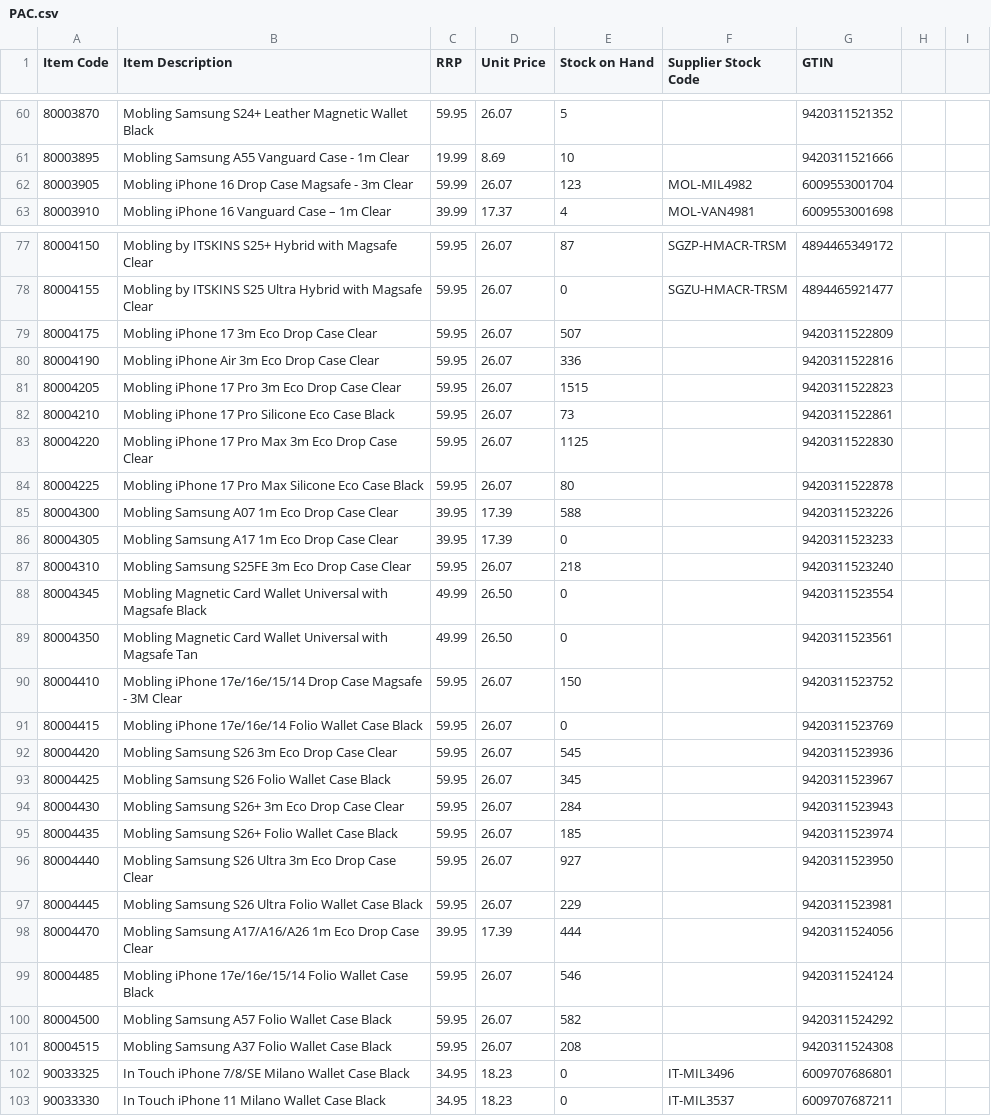
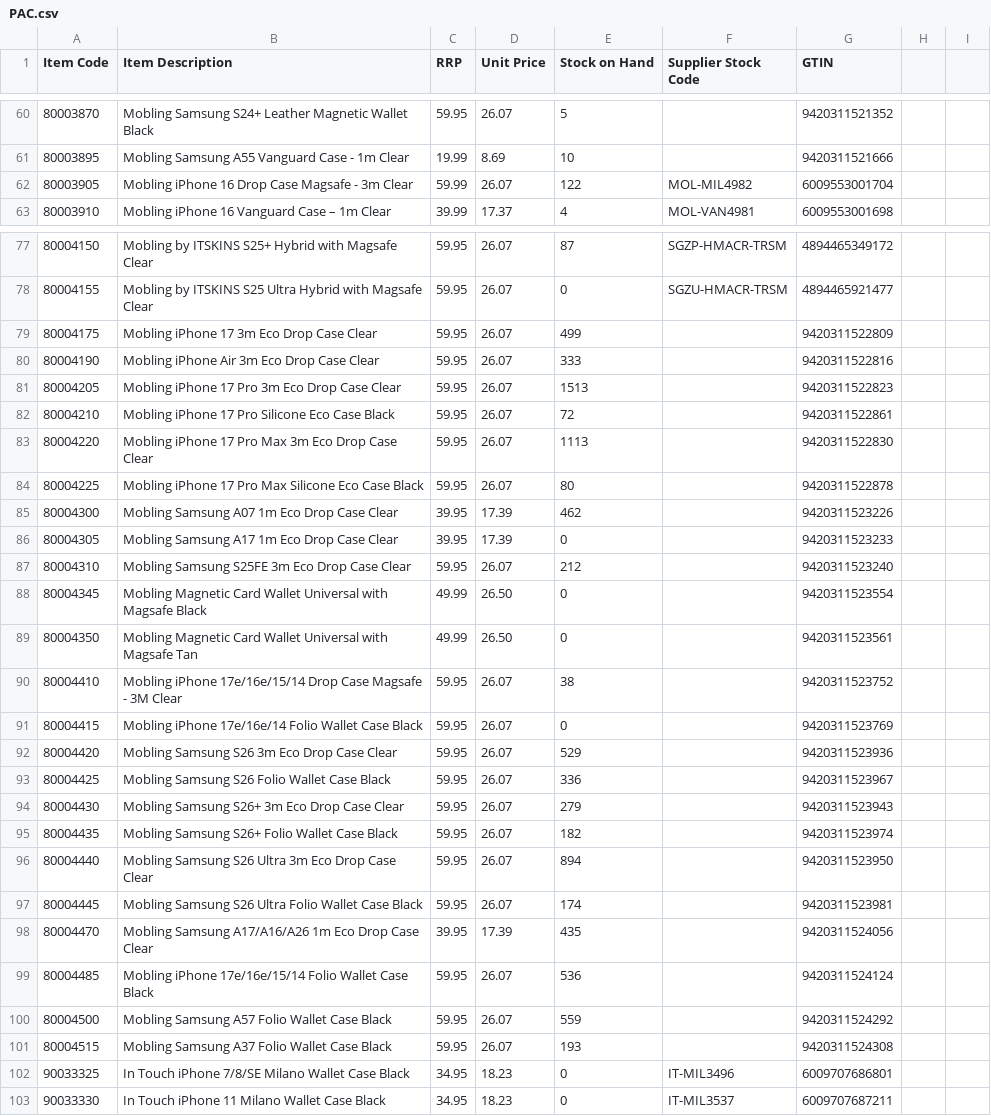
Before and after one commit to weberyuweili/cackle-catalogs, a CSV file: PAC.csv, drawn as a sheet; only a part is shown, gaps mark what is left out; the diff covers the shown part only.

```diff
--- a/PAC.csv
+++ b/PAC.csv
@@ -61,3 +61,3 @@ Item Code,Item Description,RRP,Unit Price,Stock on Hand,Supplier Stock Code,GTIN
 80003895,Mobling Samsung A55 Vanguard Case - 1m Clear,19.99,8.69,10,,9420311521666
-80003905,Mobling iPhone 16 Drop Case Magsafe - 3m Clear,59.99,26.07,123,MOL-MIL4982,6009553001704
+80003905,Mobling iPhone 16 Drop Case Magsafe - 3m Clear,59.99,26.07,122,MOL-MIL4982,6009553001704
 80003910,Mobling iPhone 16 Vanguard Case – 1m Clear,39.99,17.37,4,MOL-VAN4981,6009553001698
@@ -78,25 +78,25 @@ Item Code,Item Description,RRP,Unit Price,Stock on Hand,Supplier Stock Code,GTIN
 80004155,Mobling by ITSKINS S25 Ultra Hybrid with Magsafe Clear,59.95,26.07,0,SGZU-HMACR-TRSM,4894465921477
-80004175,Mobling iPhone 17 3m Eco Drop  Case Clear,59.95,26.07,507,,9420311522809
-80004190,Mobling iPhone Air 3m Eco Drop  Case Clear,59.95,26.07,336,,9420311522816
-80004205,Mobling iPhone 17 Pro 3m Eco Drop  Case Clear,59.95,26.07,1515,,9420311522823
-80004210,Mobling iPhone 17 Pro Silicone Eco Case Black,59.95,26.07,73,,9420311522861
-80004220,Mobling iPhone 17 Pro Max 3m Eco Drop  Case Clear,59.95,26.07,1125,,9420311522830
+80004175,Mobling iPhone 17 3m Eco Drop  Case Clear,59.95,26.07,499,,9420311522809
+80004190,Mobling iPhone Air 3m Eco Drop  Case Clear,59.95,26.07,333,,9420311522816
+80004205,Mobling iPhone 17 Pro 3m Eco Drop  Case Clear,59.95,26.07,1513,,9420311522823
+80004210,Mobling iPhone 17 Pro Silicone Eco Case Black,59.95,26.07,72,,9420311522861
+80004220,Mobling iPhone 17 Pro Max 3m Eco Drop  Case Clear,59.95,26.07,1113,,9420311522830
 80004225,Mobling iPhone 17 Pro Max Silicone Eco Case Black,59.95,26.07,80,,9420311522878
-80004300,Mobling Samsung A07 1m Eco Drop Case Clear,39.95,17.39,588,,9420311523226
+80004300,Mobling Samsung A07 1m Eco Drop Case Clear,39.95,17.39,462,,9420311523226
 80004305,Mobling Samsung A17 1m Eco Drop Case Clear,39.95,17.39,0,,9420311523233
-80004310,Mobling Samsung S25FE 3m Eco Drop Case Clear,59.95,26.07,218,,9420311523240
+80004310,Mobling Samsung S25FE 3m Eco Drop Case Clear,59.95,26.07,212,,9420311523240
 80004345,Mobling Magnetic Card Wallet Universal with Magsafe Black,49.99,26.50,0,,9420311523554
 80004350,Mobling Magnetic Card Wallet Universal with Magsafe Tan,49.99,26.50,0,,9420311523561
-80004410,Mobling iPhone 17e/16e/15/14 Drop Case Magsafe - 3M Clear,59.95,26.07,150,,9420311523752
+80004410,Mobling iPhone 17e/16e/15/14 Drop Case Magsafe - 3M Clear,59.95,26.07,38,,9420311523752
 80004415,Mobling iPhone 17e/16e/14 Folio Wallet Case Black,59.95,26.07,0,,9420311523769
-80004420,Mobling Samsung S26 3m Eco Drop Case Clear,59.95,26.07,545,,9420311523936
-80004425,Mobling Samsung S26 Folio Wallet Case Black,59.95,26.07,345,,9420311523967
-80004430,Mobling Samsung S26+ 3m Eco Drop Case Clear,59.95,26.07,284,,9420311523943
-80004435,Mobling Samsung S26+ Folio Wallet Case Black,59.95,26.07,185,,9420311523974
-80004440,Mobling Samsung S26 Ultra 3m Eco Drop Case Clear,59.95,26.07,927,,9420311523950
-80004445,Mobling Samsung S26 Ultra Folio Wallet Case Black,59.95,26.07,229,,9420311523981
-80004470,Mobling Samsung A17/A16/A26 1m Eco Drop Case Clear,39.95,17.39,444,,9420311524056
-80004485,Mobling iPhone 17e/16e/15/14 Folio Wallet Case Black,59.95,26.07,546,,9420311524124
-80004500,Mobling Samsung A57 Folio Wallet Case Black,59.95,26.07,582,,9420311524292
-80004515,Mobling Samsung A37 Folio Wallet Case Black,59.95,26.07,208,,9420311524308
+80004420,Mobling Samsung S26 3m Eco Drop Case Clear,59.95,26.07,529,,9420311523936
+80004425,Mobling Samsung S26 Folio Wallet Case Black,59.95,26.07,336,,9420311523967
+80004430,Mobling Samsung S26+ 3m Eco Drop Case Clear,59.95,26.07,279,,9420311523943
+80004435,Mobling Samsung S26+ Folio Wallet Case Black,59.95,26.07,182,,9420311523974
+80004440,Mobling Samsung S26 Ultra 3m Eco Drop Case Clear,59.95,26.07,894,,9420311523950
+80004445,Mobling Samsung S26 Ultra Folio Wallet Case Black,59.95,26.07,174,,9420311523981
+80004470,Mobling Samsung A17/A16/A26 1m Eco Drop Case Clear,39.95,17.39,435,,9420311524056
+80004485,Mobling iPhone 17e/16e/15/14 Folio Wallet Case Black,59.95,26.07,536,,9420311524124
+80004500,Mobling Samsung A57 Folio Wallet Case Black,59.95,26.07,559,,9420311524292
+80004515,Mobling Samsung A37 Folio Wallet Case Black,59.95,26.07,193,,9420311524308
 90033325,In Touch iPhone 7/8/SE Milano Wallet Case Black,34.95,18.23,0,IT-MIL3496,6009707686801
```
Also changed, not shown: 79 edited cells elsewhere in this file.
